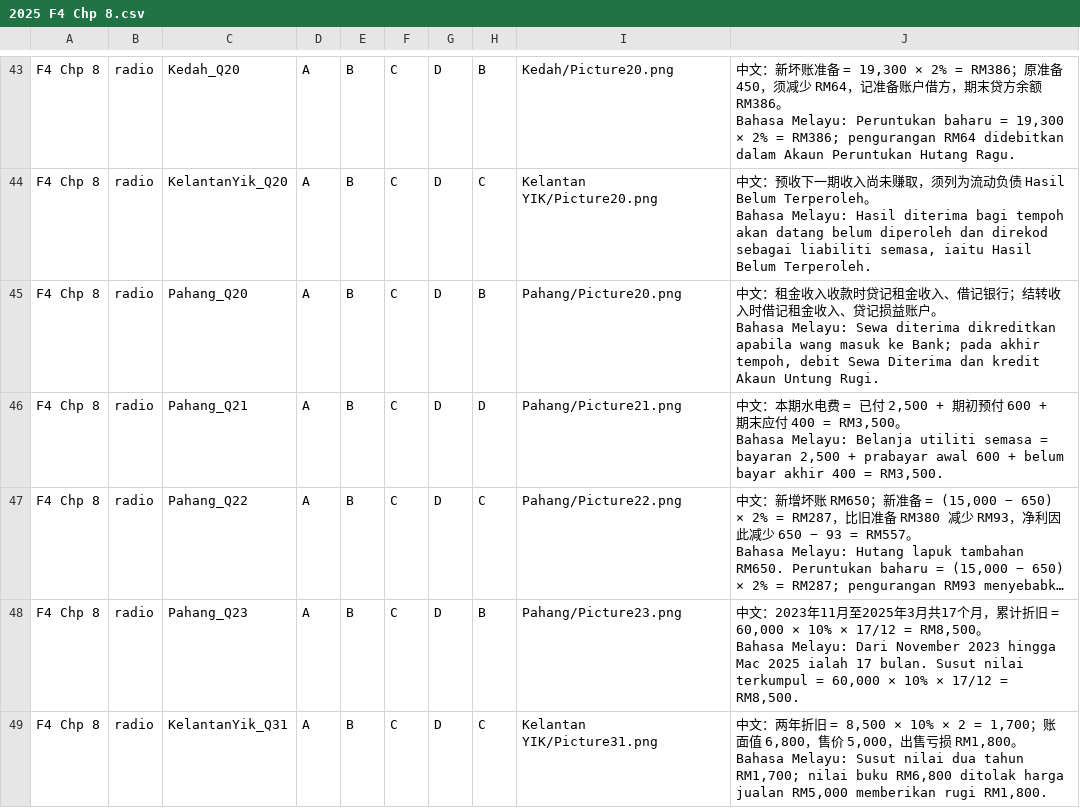
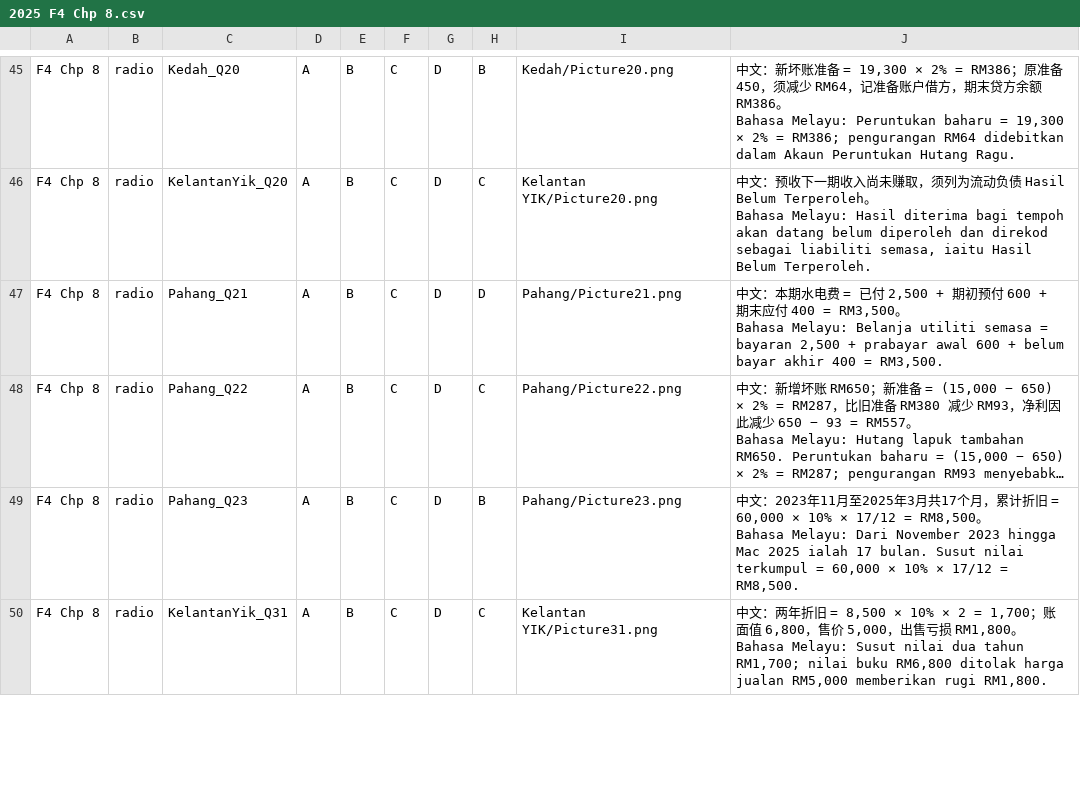
Before and after one commit to nobody0619/SPM-ACC, a CSV file: 2025/ByChapterCSV/2025 F4 Chp 8.csv, drawn as a sheet; only a part is shown, gaps mark what is left out; long unchanged cells end in …; the diff covers the shown part only.

```diff
--- a/2025/ByChapterCSV/2025 F4 Chp 8.csv
+++ b/2025/ByChapterCSV/2025 F4 Chp 8.csv
@@ -87,4 +91,2 @@ F4 Chp 8,radio,KelantanYik_Q20,A,B,C,D,C,Kelantan YIK/Picture20.png,"中文：
 Bahasa Melayu: Hasil diterima bagi tempoh akan datang belum diperoleh dan direkod sebagai liabiliti semasa, iaitu Hasil Belum Terperoleh."
-F4 Chp 8,radio,Pahang_Q20,A,B,C,D,B,Pahang/Picture20.png,"中文：租金收入收款时贷记租金收入、借记银行；结转收入时借记租金收入、贷记损益账户。
-Bahasa Melayu: Sewa diterima dikreditkan apabila wang masuk ke Bank; pada akhir tempoh, debit Sewa Diterima dan kredit Akaun Untung Rugi."
 F4 Chp 8,radio,Pahang_Q21,A,B,C,D,D,Pahang/Picture21.png,"中文：本期水电费 = 已付 2,500 + 期初预付 600 + 期末应付 400 = RM3,500。
```
Also changed, not shown: 6 added rows elsewhere in this file, 2025/ByChapterCSV/2025 F4 Chp 7.csv, 2025/ByChapterCSV/2025 F4 Chp 9.csv, 37 other files.
